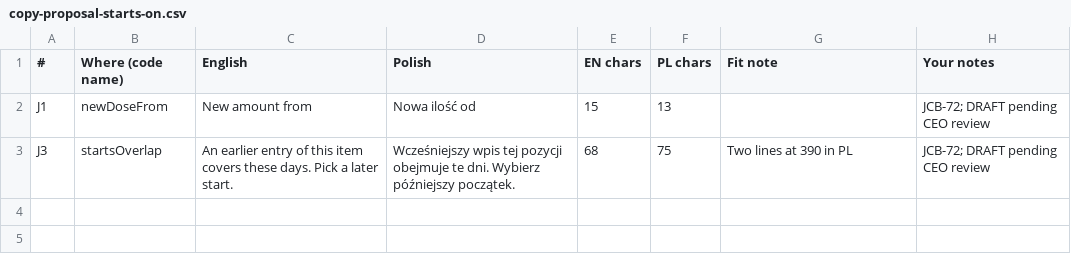
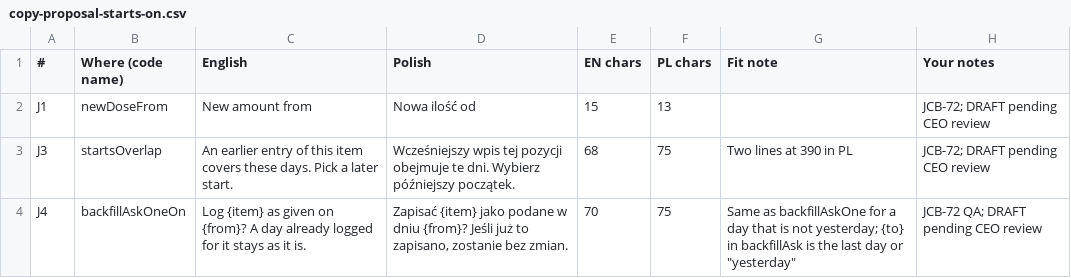
Before and after one commit to michal-j/paw-log, a CSV file: docs/copy/copy-proposal-starts-on.csv, drawn as a sheet; the diff names each change by its address in the sheet, - before the commit and + after, or states it on an @@ line.

```diff
--- a/docs/copy/copy-proposal-starts-on.csv
+++ b/docs/copy/copy-proposal-starts-on.csv
+row 4: J4 | backfillAskOneOn | Log {item} as given on {from}? A day already logged for it stays as it is. | Zapisać {item} jako podane w dniu {from}? Jeśli już to zapisano, zostanie bez zmian. | 70 | 75 | Same as backfillAskOne for a day that is not yesterday; {to} in backfillAsk is the last day or "yesterday" | JCB-72 QA; DRAFT pending CEO review
```
Also changed, not shown: docs/copy/copy-proposal-blockers.csv, 3 other files.
